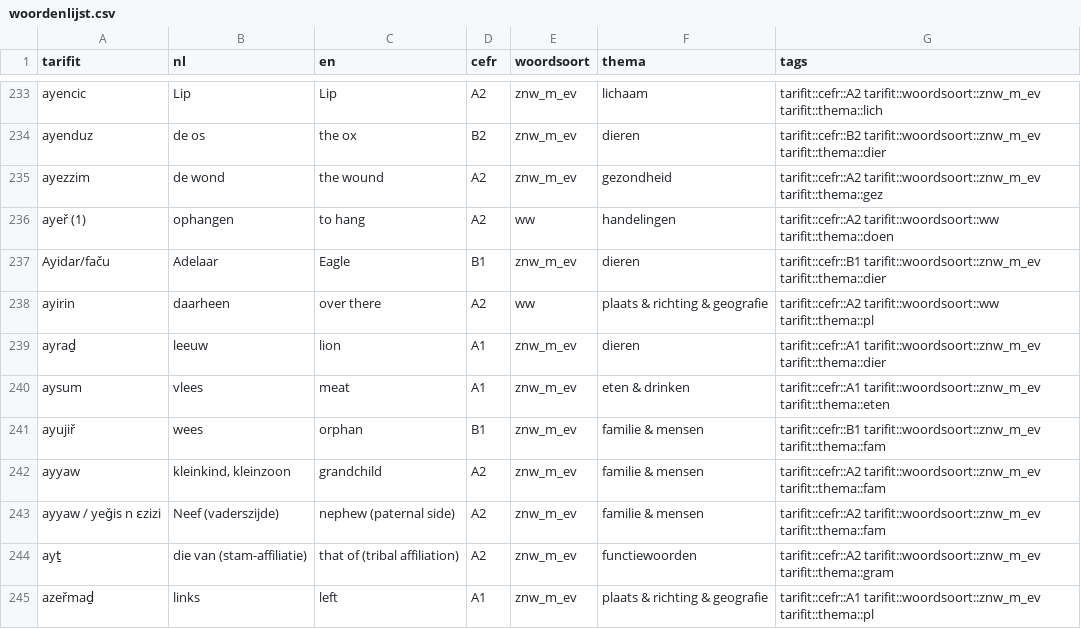
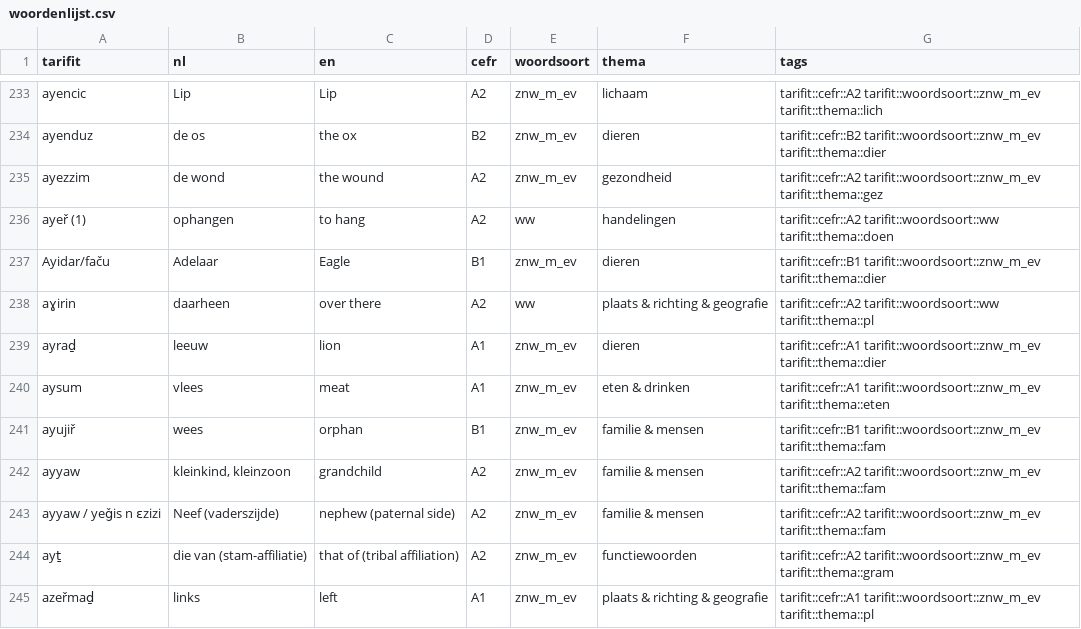
Before and after one commit to pouiyhgfc/berbers, a CSV file: assets/woordenlijst/woordenlijst.csv, drawn as a sheet; only a part is shown, gaps mark what is left out.

```diff
--- a/assets/woordenlijst/woordenlijst.csv
+++ b/assets/woordenlijst/woordenlijst.csv
@@ -237,3 +237,3 @@
 "Ayidar/faču","Adelaar","Eagle","B1","znw_m_ev","dieren","tarifit::cefr::B1 tarifit::woordsoort::znw_m_ev tarifit::thema::dier"
-"ayirin","daarheen","over there","A2","ww","plaats & richting & geografie","tarifit::cefr::A2 tarifit::woordsoort::ww tarifit::thema::pl"
+"aɣirin","daarheen","over there","A2","ww","plaats & richting & geografie","tarifit::cefr::A2 tarifit::woordsoort::ww tarifit::thema::pl"
 "ayraḏ","leeuw","lion","A1","znw_m_ev","dieren","tarifit::cefr::A1 tarifit::woordsoort::znw_m_ev tarifit::thema::dier"
```
Also changed, not shown: assets/zinnen/zinnen.csv, 15 other files.
